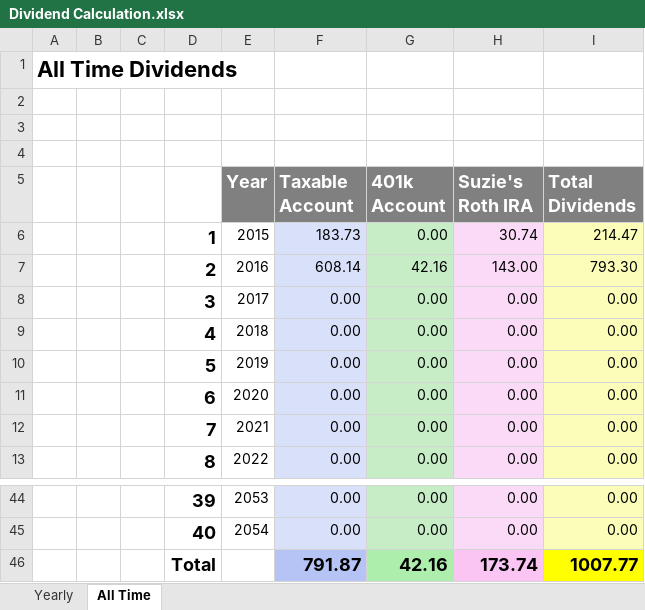
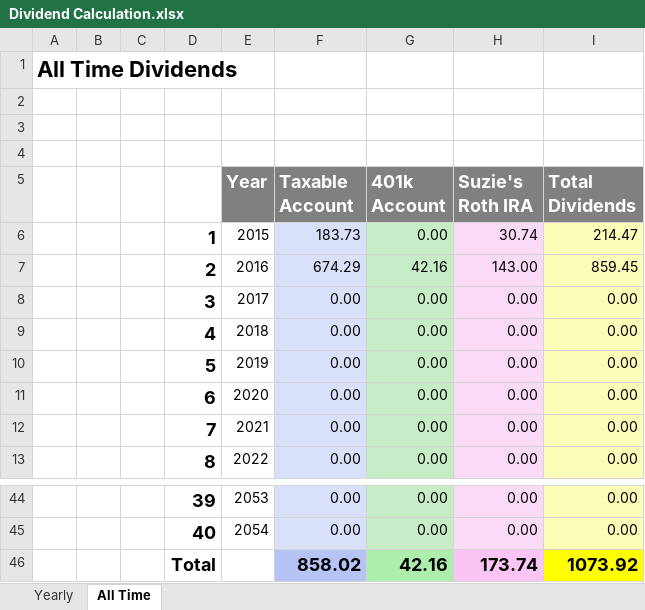
Before and after one commit to eplugplay/DividendLibertyCommercial, an Excel workbook: DividendLiberty/Dividend Calculation.xlsx, sheet All Time, drawn as a sheet; only a part is shown, gaps mark what is left out; values as stored, in another font and other column widths than the file's, no borders; the diff names each change by its address in the sheet, - before the commit and + after, or states it on an @@ line.

Commit message:
updated taxable and year excel.

```diff
--- a/DividendLiberty/Dividend Calculation.xlsx (sheet All Time)
+++ b/DividendLiberty/Dividend Calculation.xlsx (sheet All Time)
-F7 (Taxable Account): 608.14
+F7 (Taxable Account): 674.29
-I7 (Total Dividends): 793.30
+I7 (Total Dividends): 859.45
-F46 (Taxable Account): 791.87
+F46 (Taxable Account): 858.02
-I46 (Total Dividends): 1007.77
+I46 (Total Dividends): 1073.92
```
Also changed, not shown: sheet Yearly, DividendLiberty/Taxable.xlsx, DividendLiberty/bin/Debug/Dividend Calculation.xlsx, 4 other files.
